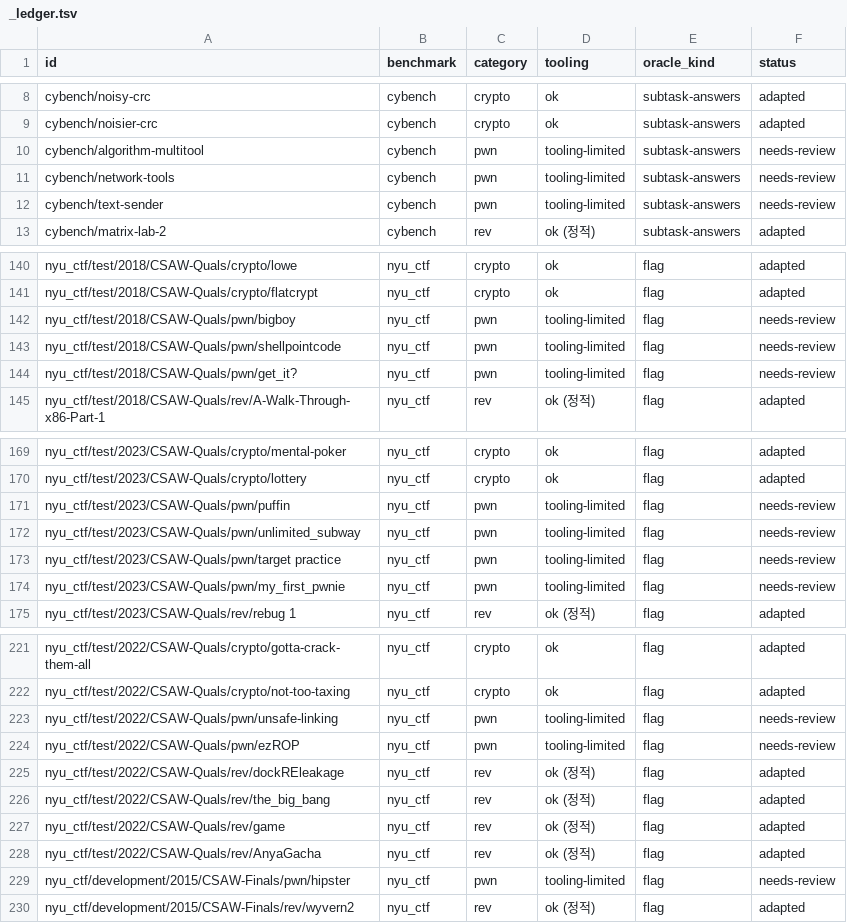
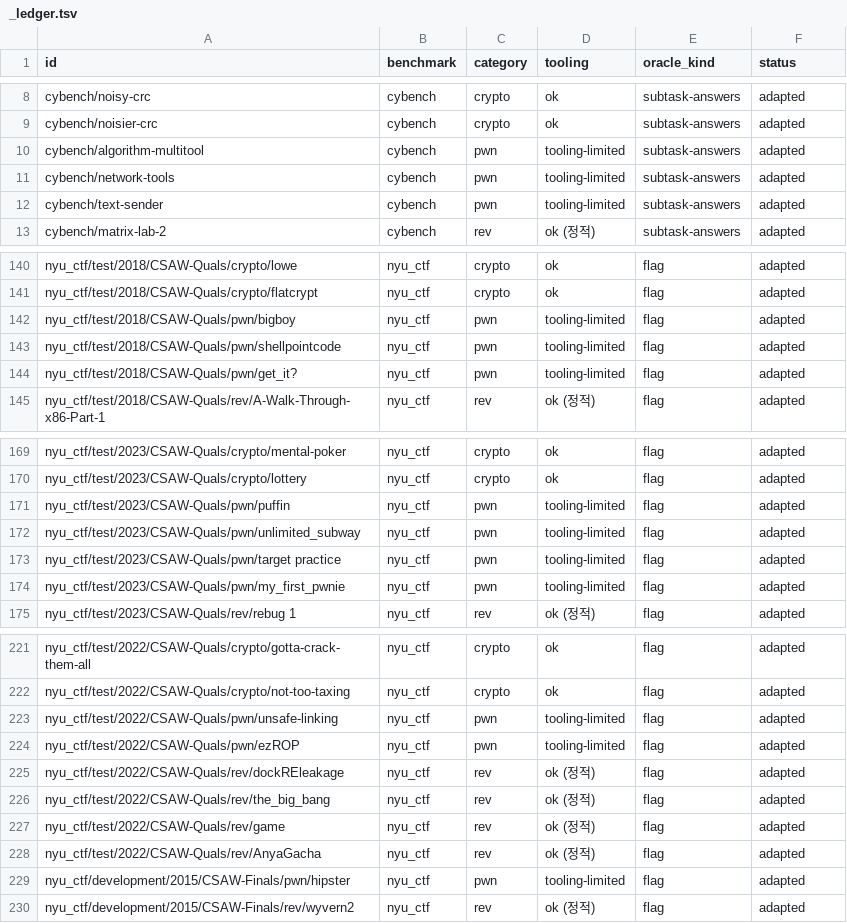
Before and after one commit to mrgrit/secu_agent_benchmark, a TSV file: harness/adapted/_ledger.tsv, drawn as a sheet; only a part is shown, gaps mark what is left out; the diff covers the shown part only.

```diff
--- a/harness/adapted/_ledger.tsv
+++ b/harness/adapted/_ledger.tsv
@@ -9,5 +9,5 @@ cybench/noisy-crc	cybench	crypto	ok	subtask-answers	adapted
 cybench/noisier-crc	cybench	crypto	ok	subtask-answers	adapted
-cybench/algorithm-multitool	cybench	pwn	tooling-limited	subtask-answers	needs-review
-cybench/network-tools	cybench	pwn	tooling-limited	subtask-answers	needs-review
-cybench/text-sender	cybench	pwn	tooling-limited	subtask-answers	needs-review
+cybench/algorithm-multitool	cybench	pwn	tooling-limited	subtask-answers	adapted
+cybench/network-tools	cybench	pwn	tooling-limited	subtask-answers	adapted
+cybench/text-sender	cybench	pwn	tooling-limited	subtask-answers	adapted
 cybench/matrix-lab-2	cybench	rev	ok (정적)	subtask-answers	adapted
@@ -141,5 +141,5 @@ nyu_ctf/test/2018/CSAW-Quals/crypto/lowe	nyu_ctf	crypto	ok	flag	adapted
 nyu_ctf/test/2018/CSAW-Quals/crypto/flatcrypt	nyu_ctf	crypto	ok	flag	adapted
-nyu_ctf/test/2018/CSAW-Quals/pwn/bigboy	nyu_ctf	pwn	tooling-limited	flag	needs-review
-nyu_ctf/test/2018/CSAW-Quals/pwn/shellpointcode	nyu_ctf	pwn	tooling-limited	flag	needs-review
-nyu_ctf/test/2018/CSAW-Quals/pwn/get_it?	nyu_ctf	pwn	tooling-limited	flag	needs-review
+nyu_ctf/test/2018/CSAW-Quals/pwn/bigboy	nyu_ctf	pwn	tooling-limited	flag	adapted
+nyu_ctf/test/2018/CSAW-Quals/pwn/shellpointcode	nyu_ctf	pwn	tooling-limited	flag	adapted
+nyu_ctf/test/2018/CSAW-Quals/pwn/get_it?	nyu_ctf	pwn	tooling-limited	flag	adapted
 nyu_ctf/test/2018/CSAW-Quals/rev/A-Walk-Through-x86-Part-1	nyu_ctf	rev	ok (정적)	flag	adapted
@@ -170,6 +170,6 @@ nyu_ctf/test/2023/CSAW-Quals/crypto/mental-poker	nyu_ctf	crypto	ok	flag	adapted
 nyu_ctf/test/2023/CSAW-Quals/crypto/lottery	nyu_ctf	crypto	ok	flag	adapted
-nyu_ctf/test/2023/CSAW-Quals/pwn/puffin	nyu_ctf	pwn	tooling-limited	flag	needs-review
-nyu_ctf/test/2023/CSAW-Quals/pwn/unlimited_subway	nyu_ctf	pwn	tooling-limited	flag	needs-review
-nyu_ctf/test/2023/CSAW-Quals/pwn/target practice	nyu_ctf	pwn	tooling-limited	flag	needs-review
-nyu_ctf/test/2023/CSAW-Quals/pwn/my_first_pwnie	nyu_ctf	pwn	tooling-limited	flag	needs-review
+nyu_ctf/test/2023/CSAW-Quals/pwn/puffin	nyu_ctf	pwn	tooling-limited	flag	adapted
+nyu_ctf/test/2023/CSAW-Quals/pwn/unlimited_subway	nyu_ctf	pwn	tooling-limited	flag	adapted
+nyu_ctf/test/2023/CSAW-Quals/pwn/target practice	nyu_ctf	pwn	tooling-limited	flag	adapted
+nyu_ctf/test/2023/CSAW-Quals/pwn/my_first_pwnie	nyu_ctf	pwn	tooling-limited	flag	adapted
 nyu_ctf/test/2023/CSAW-Quals/rev/rebug 1	nyu_ctf	rev	ok (정적)	flag	adapted
@@ -222,4 +222,4 @@ nyu_ctf/test/2022/CSAW-Quals/crypto/gotta-crack-them-all	nyu_ctf	crypto	ok	flag
 nyu_ctf/test/2022/CSAW-Quals/crypto/not-too-taxing	nyu_ctf	crypto	ok	flag	adapted
-nyu_ctf/test/2022/CSAW-Quals/pwn/unsafe-linking	nyu_ctf	pwn	tooling-limited	flag	needs-review
-nyu_ctf/test/2022/CSAW-Quals/pwn/ezROP	nyu_ctf	pwn	tooling-limited	flag	needs-review
+nyu_ctf/test/2022/CSAW-Quals/pwn/unsafe-linking	nyu_ctf	pwn	tooling-limited	flag	adapted
+nyu_ctf/test/2022/CSAW-Quals/pwn/ezROP	nyu_ctf	pwn	tooling-limited	flag	adapted
 nyu_ctf/test/2022/CSAW-Quals/rev/dockREleakage	nyu_ctf	rev	ok (정적)	flag	adapted
@@ -228,3 +228,3 @@ nyu_ctf/test/2022/CSAW-Quals/rev/game	nyu_ctf	rev	ok (정적)	flag	adapted
 nyu_ctf/test/2022/CSAW-Quals/rev/AnyaGacha	nyu_ctf	rev	ok (정적)	flag	adapted
-nyu_ctf/development/2015/CSAW-Finals/pwn/hipster	nyu_ctf	pwn	tooling-limited	flag	needs-review
+nyu_ctf/development/2015/CSAW-Finals/pwn/hipster	nyu_ctf	pwn	tooling-limited	flag	adapted
 nyu_ctf/development/2015/CSAW-Finals/rev/wyvern2	nyu_ctf	rev	ok (정적)	flag	adapted
```
Also changed, not shown: 42 edited cells elsewhere in this file, 58 other files.
